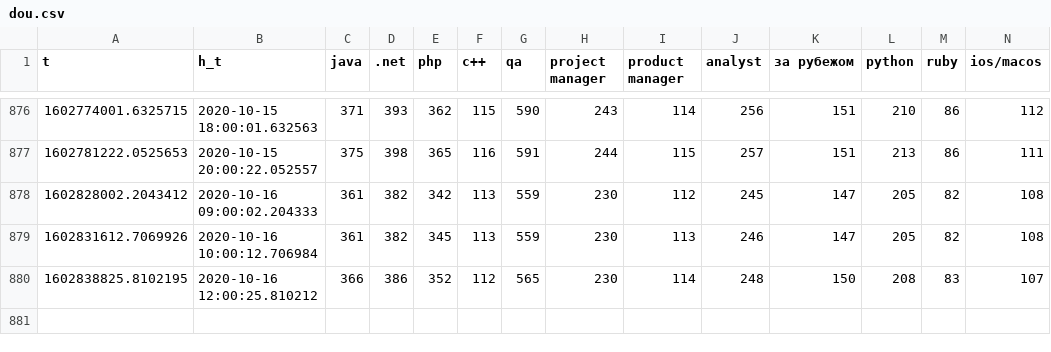
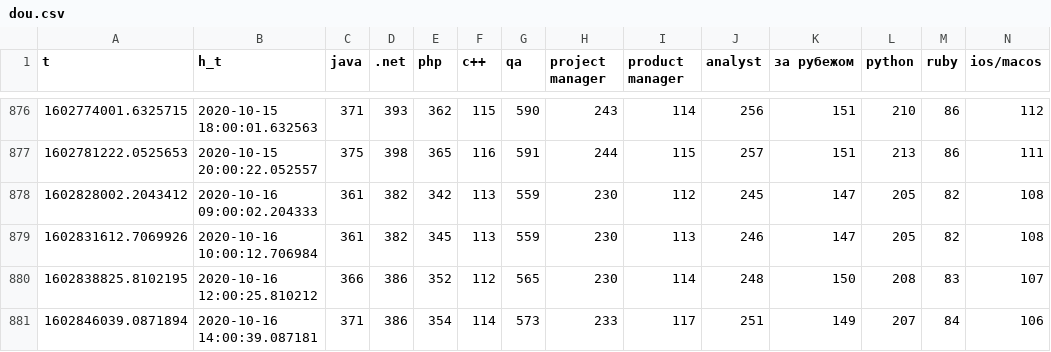
Before and after one commit to den-iaremenko/data_collector, a CSV file: dou.csv, drawn as a sheet; only a part is shown, gaps mark what is left out; rows hold the shown columns only; the diff names each change by its address in the sheet, - before the commit and + after, or states it on an @@ line.

Commit message:
new data

```diff
--- a/dou.csv
+++ b/dou.csv
+row 881: 1602846039.0871894 | 2020-10-16 14:00:39.087181 | 371 | 386 | 354 | 114 | 573 | 233 | 117 | 251 | 149 | 207 | 84 | 106
```
Also changed, not shown: nbu.csv, ukrsib.csv.
